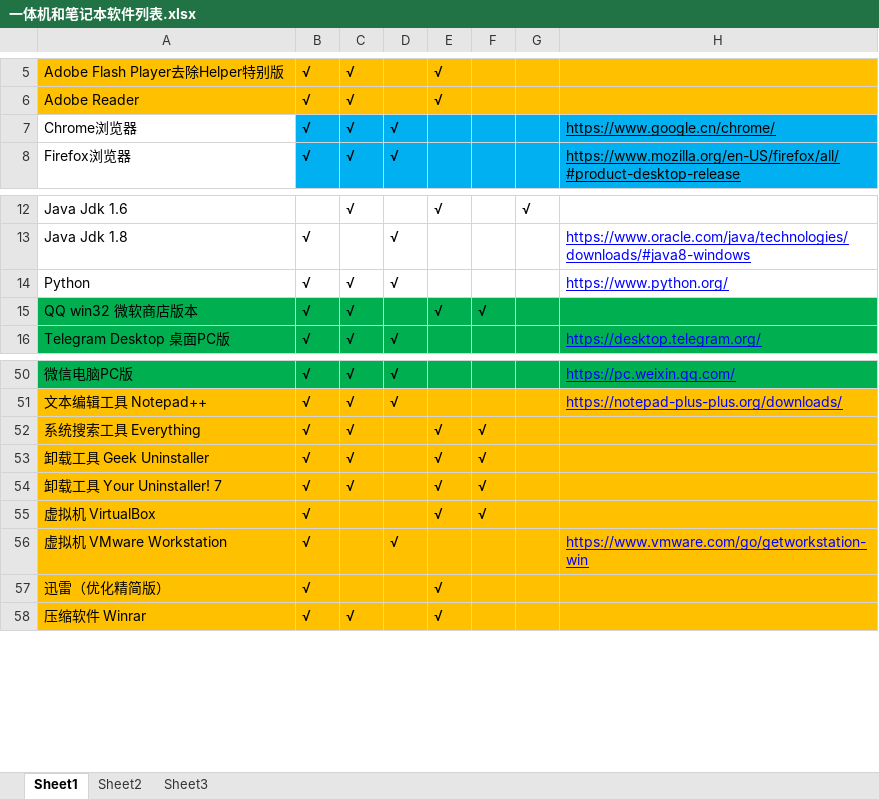
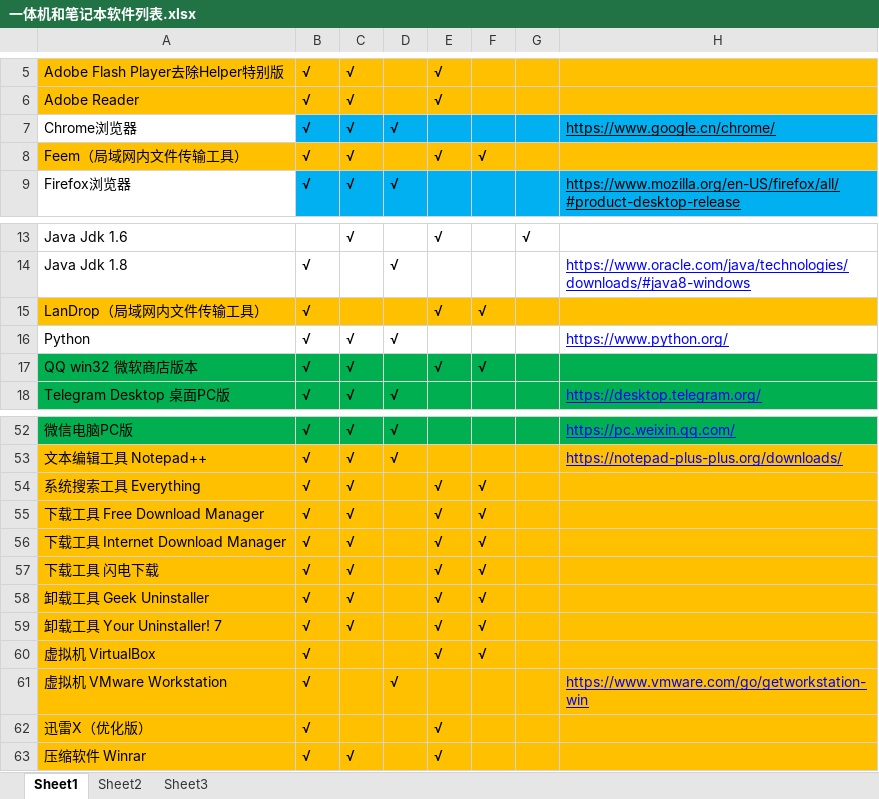
Before and after one commit to LITTLEPINKALLDEAD/DatasOnTelecom, an Excel workbook: 文档/其他文档/Others/PC/一体机和笔记本软件列表.xlsx, sheet Sheet1, drawn as a sheet; only a part is shown, gaps mark what is left out; values as stored, in another font and other column widths than the file's, no borders; conditional formats not drawn; addresses are those after the commit; the diff names each change by its address in the sheet, - before the commit and + after, or states it on an @@ line.

```diff
--- a/文档/其他文档/Others/PC/一体机和笔记本软件列表.xlsx (sheet Sheet1)
+++ b/文档/其他文档/Others/PC/一体机和笔记本软件列表.xlsx (sheet Sheet1)
+row 8: Feem（局域网内文件传输工具） | √ | √ |  | √ | √
+row 15: LanDrop（局域网内文件传输工具） | √ |  |  | √ | √
+row 55: 下载工具 Free Download Manager | √ | √ |  | √ | √
+row 56: 下载工具 Internet Download Manager | √ | √ |  | √ | √
+row 57: 下载工具 闪电下载 | √ | √ |  | √ | √
-A62: 迅雷（优化精简版）
+A62: 迅雷X（优化版）
```
Also changed, not shown: 2 other files.
